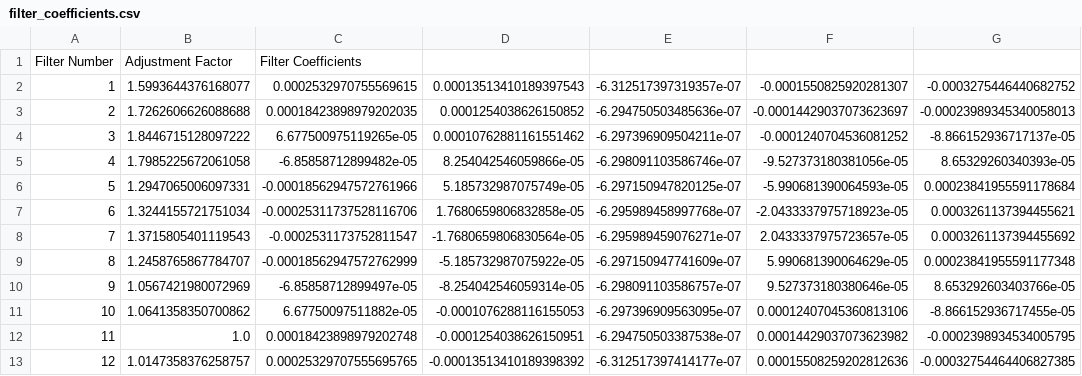
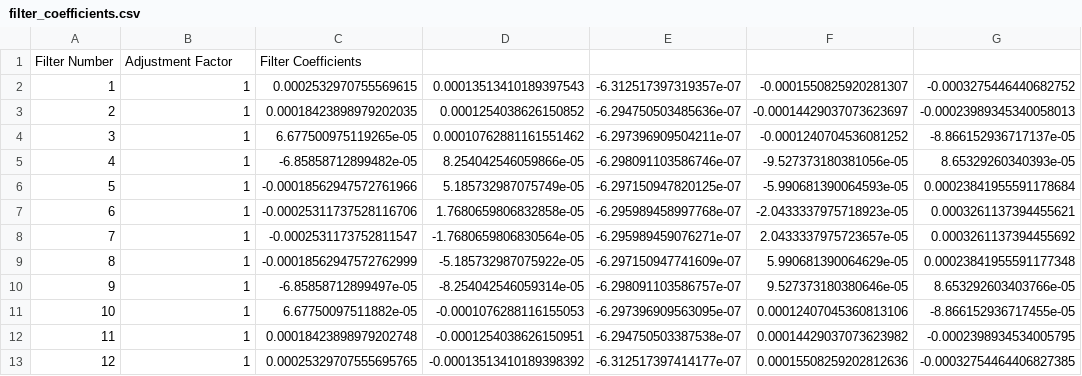
Before and after one commit to thomasbalzer/561FinalProject, a CSV file: filter_coefficients.csv, drawn as a sheet; only a part is shown; the diff names each change by its address in the sheet, - before the commit and + after, or states it on an @@ line.

Commit message:
test

```diff
--- a/filter_coefficients.csv
+++ b/filter_coefficients.csv
-B2: 1.5993644376168077
+B2: 1
-B3: 1.7262606626088688
+B3: 1
-B4: 1.8446715128097222
+B4: 1
-B5: 1.7985225672061058
+B5: 1
-B6: 1.2947065006097331
+B6: 1
-B7: 1.3244155721751034
+B7: 1
-B8: 1.3715805401119543
+B8: 1
-B9: 1.2458765867784707
+B9: 1
-B10: 1.0567421980072969
+B10: 1
-B11: 1.0641358350700862
+B11: 1
-B12: 1.0
+B12: 1
-B13: 1.0147358376258757
+B13: 1
```
